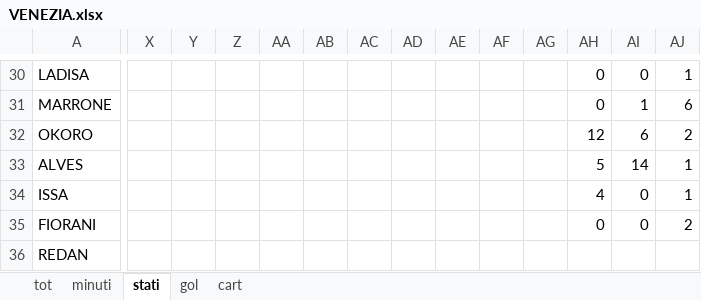
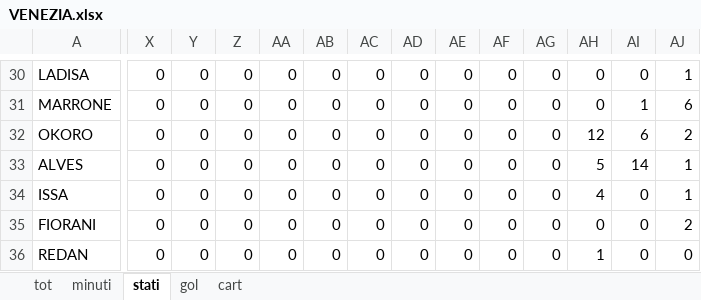
Before and after one commit to elrampa92/VFCu19, an Excel workbook: DATABASE/VENEZIA.xlsx, sheet stati, drawn as a sheet; only a part is shown, gaps mark what is left out; values as stored, in another font and other column widths than the file's, no borders; charts and pictures not drawn; the diff covers the shown part only; the diff names each change by its address in the sheet, - before the commit and + after, or states it on an @@ line.

```diff
--- a/DATABASE/VENEZIA.xlsx (sheet stati)
+++ b/DATABASE/VENEZIA.xlsx (sheet stati)
-X30:X36: (empty)
+X30:X36: 0
-Y30:Y36: (empty)
+Y30:Y36: 0
-Z30:Z36: (empty)
+Z30:Z36: 0
-AA30:AA36: (empty)
+AA30:AA36: 0
-AB30:AB36: (empty)
+AB30:AB36: 0
-AC30:AC36: (empty)
+AC30:AC36: 0
-AD30:AD36: (empty)
+AD30:AD36: 0
-AE30:AE36: (empty)
+AE30:AE36: 0
-AF30:AF36: (empty)
+AF30:AF36: 0
-AG30:AG36: (empty)
+AG30:AG36: 0
-AH36: (empty)
+AH36: 1
-AI36: (empty)
+AI36: 0
-AJ36: (empty)
+AJ36: 0
```
Also changed, not shown: 286 edited cells elsewhere in this sheet, sheet cart, sheet minuti, formulas that keep their value, charts or pictures.
